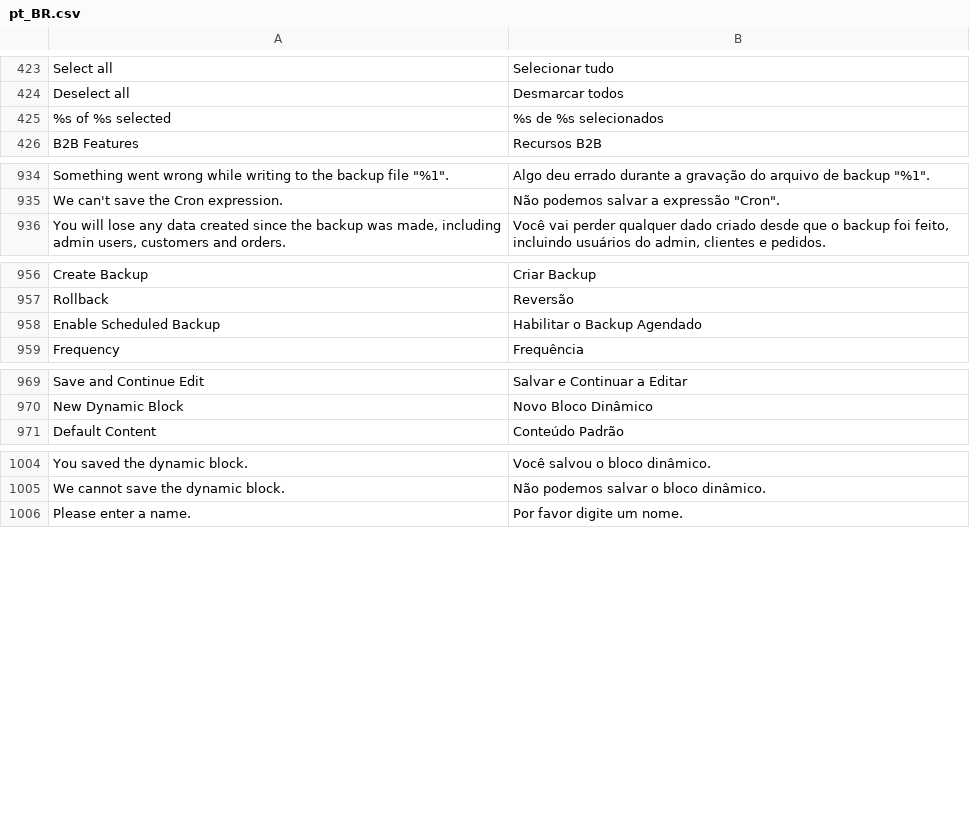
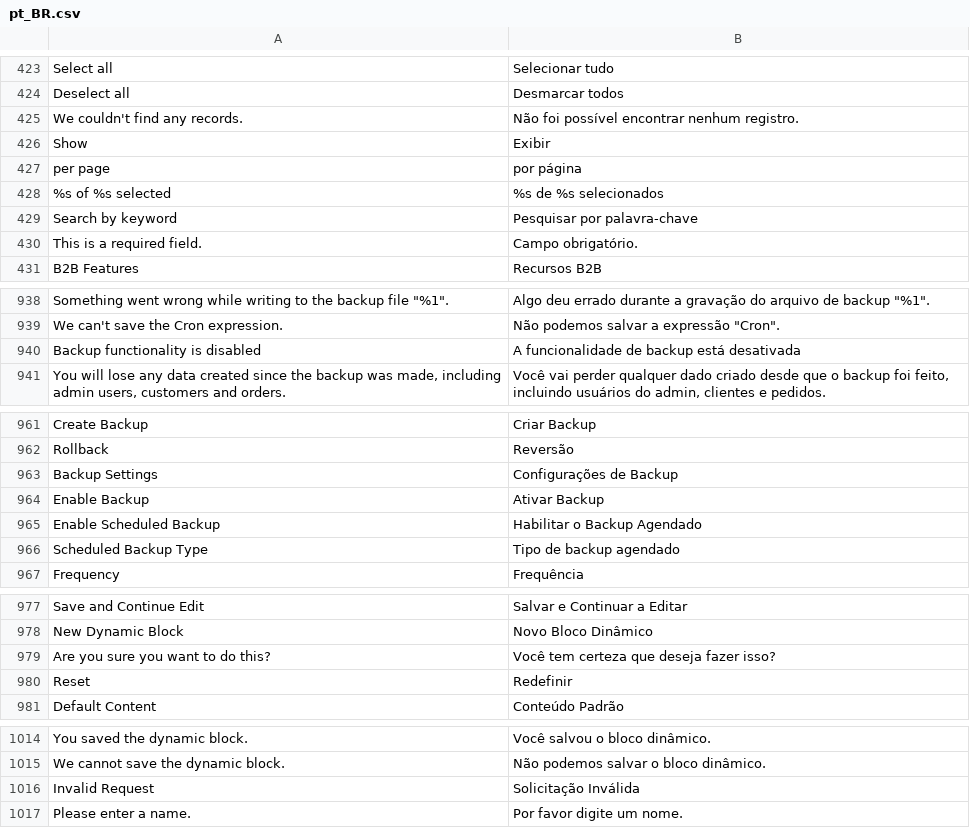
Before and after one commit to magento-l10n/language-pt_BR, a CSV file: pt_BR.csv, drawn as a sheet; only a part is shown, gaps mark what is left out; the diff names each change by its address in the sheet, - before the commit and + after, or states it on an @@ line.

Commit message:
Updating translations from Crowdin.

```diff
--- a/pt_BR.csv
+++ b/pt_BR.csv
+row 425: We couldn't find any records. | Não foi possível encontrar nenhum registro.
+row 426: Show | Exibir
@@ row 694 moved to row 427: per page @@
@@ row 8928 moved to row 429: Search by keyword @@
+row 430: This is a required field. | Campo obrigatório.
+row 940: Backup functionality is disabled | A funcionalidade de backup está desativada
+row 963: Backup Settings | Configurações de Backup
+row 964: Enable Backup | Ativar Backup
+row 966: Scheduled Backup Type | Tipo de backup agendado
+row 979: Are you sure you want to do this? | Você tem certeza que deseja fazer isso?
+row 980: Reset | Redefinir
+row 1016: Invalid Request | Solicitação Inválida
```
Also changed, not shown: 1 other file.
